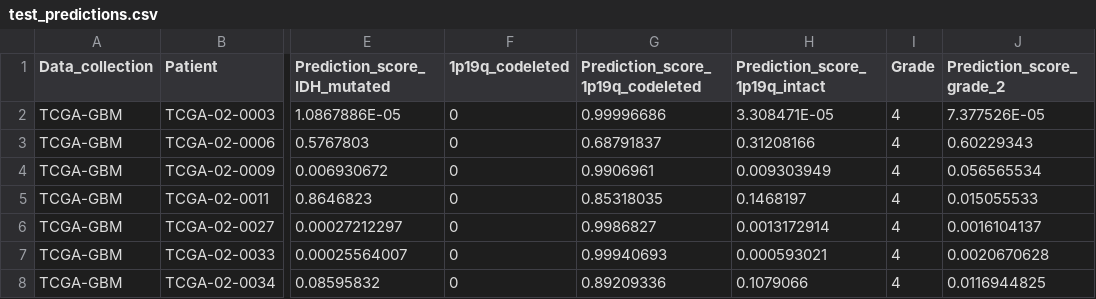
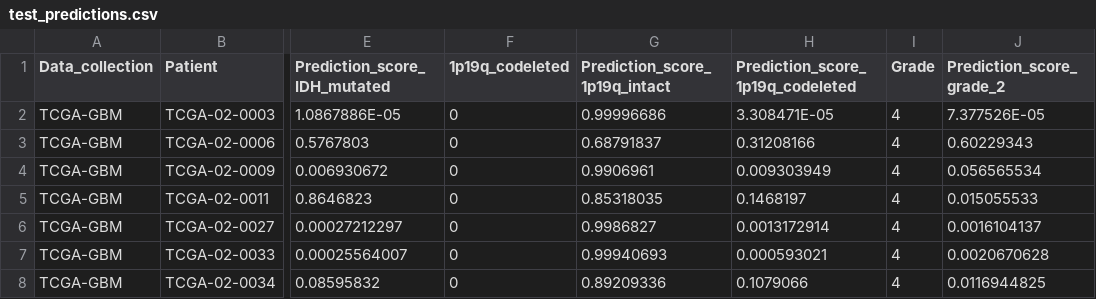
Before and after one commit to Svdvoort/PrognosAIs_glioma, a CSV file: Supplementary_data/test_predictions.csv, drawn as a sheet; only a part is shown, gaps mark what is left out; the diff names each change by its address in the sheet, - before the commit and + after, or states it on an @@ line.

Commit message:
Fixed headers for test predictions

```diff
--- a/Supplementary_data/test_predictions.csv
+++ b/Supplementary_data/test_predictions.csv
-G1: Prediction_score_1p19q_codeleted
+G1: Prediction_score_1p19q_intact
-H1: Prediction_score_1p19q_intact
+H1: Prediction_score_1p19q_codeleted
```
